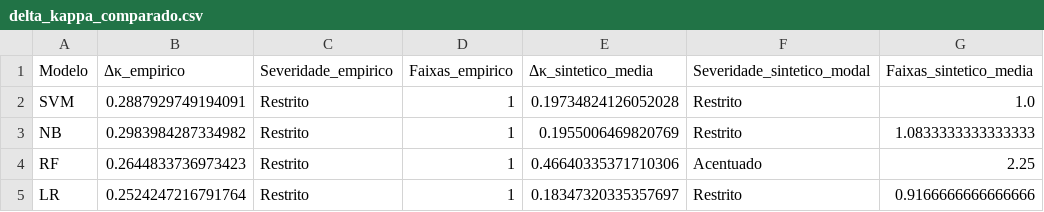
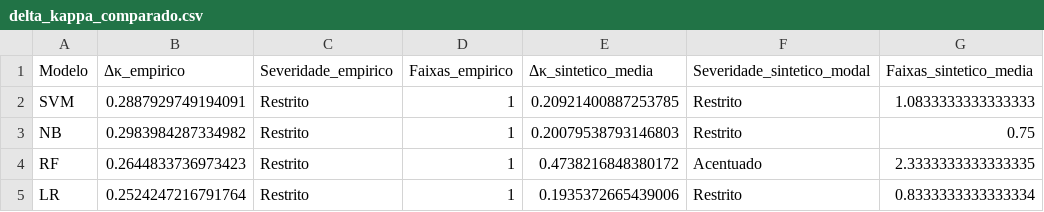
Before and after one commit to alexfeitosa72/MIVA, a CSV file: data/resultados_gerais/delta_kappa_comparado.csv, drawn as a sheet.

```diff
--- a/data/resultados_gerais/delta_kappa_comparado.csv
+++ b/data/resultados_gerais/delta_kappa_comparado.csv
@@ -1,5 +1,5 @@
 Modelo,Δκ_empirico,Severidade_empirico,Faixas_empirico,Δκ_sintetico_media,Severidade_sintetico_modal,Faixas_sintetico_media
-SVM,0.2887929749194091,Restrito,1,0.19734824126052028,Restrito,1.0
-NB,0.2983984287334982,Restrito,1,0.1955006469820769,Restrito,1.0833333333333333
-RF,0.2644833736973423,Restrito,1,0.46640335371710306,Acentuado,2.25
-LR,0.2524247216791764,Restrito,1,0.18347320335357697,Restrito,0.9166666666666666
+SVM,0.2887929749194091,Restrito,1,0.20921400887253785,Restrito,1.0833333333333333
+NB,0.2983984287334982,Restrito,1,0.20079538793146803,Restrito,0.75
+RF,0.2644833736973423,Restrito,1,0.4738216848380172,Acentuado,2.3333333333333335
+LR,0.2524247216791764,Restrito,1,0.1935372665439006,Restrito,0.8333333333333334
```
Also changed, not shown: data/resultados_empiricos/significancia_delta_kappa.csv, data/resultados_gerais/tabela_final_consolidada.csv, 37 other files.
